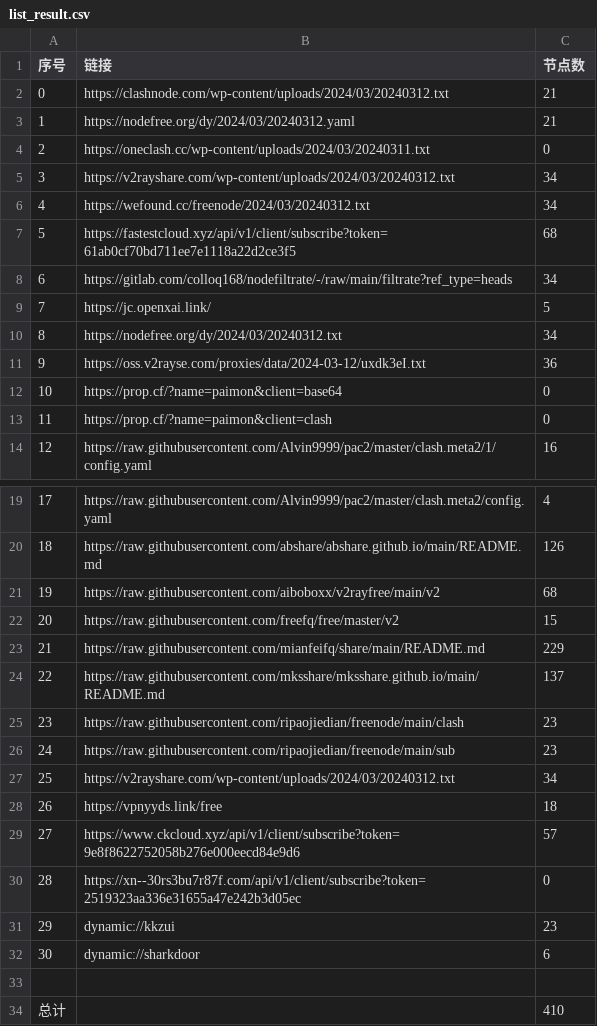
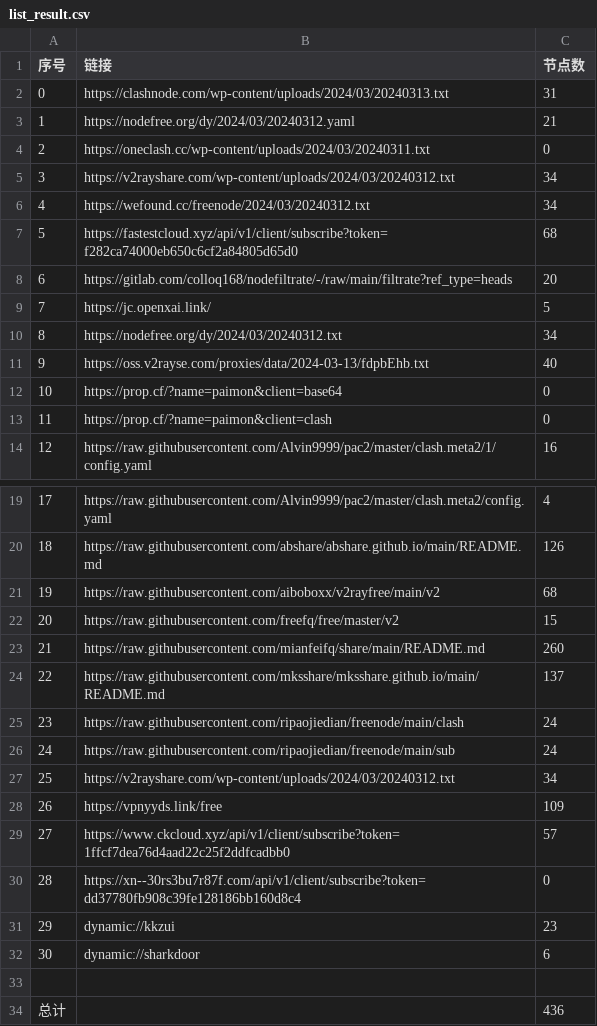
Before and after one commit to qingfeng8888/NoMoreWalls, a CSV file: list_result.csv, drawn as a sheet; only a part is shown, gaps mark what is left out.

```diff
--- a/list_result.csv
+++ b/list_result.csv
@@ -1,3 +1,3 @@
 序号,链接,节点数
-0,https://clashnode.com/wp-content/uploads/2024/03/20240312.txt,21
+0,https://clashnode.com/wp-content/uploads/2024/03/20240313.txt,31
 1,https://nodefree.org/dy/2024/03/20240312.yaml,21
@@ -6,7 +6,7 @@
 4,https://wefound.cc/freenode/2024/03/20240312.txt,34
-5,https://fastestcloud.xyz/api/v1/client/subscribe?token=61ab0cf70bd711ee7e1118a22d2ce3f5,68
-6,https://gitlab.com/colloq168/nodefiltrate/-/raw/main/filtrate?ref_type=heads,34
+5,https://fastestcloud.xyz/api/v1/client/subscribe?token=f282ca74000eb650c6cf2a84805d65d0,68
+6,https://gitlab.com/colloq168/nodefiltrate/-/raw/main/filtrate?ref_type=heads,20
 7,https://jc.openxai.link/,5
 8,https://nodefree.org/dy/2024/03/20240312.txt,34
-9,https://oss.v2rayse.com/proxies/data/2024-03-12/uxdk3eI.txt,36
+9,https://oss.v2rayse.com/proxies/data/2024-03-13/fdpbEhb.txt,40
 10,https://prop.cf/?name=paimon&client=base64,0
@@ -22,10 +22,10 @@
 20,https://raw.githubusercontent.com/freefq/free/master/v2,15
-21,https://raw.githubusercontent.com/mianfeifq/share/main/README.md,229
+21,https://raw.githubusercontent.com/mianfeifq/share/main/README.md,260
 22,https://raw.githubusercontent.com/mksshare/mksshare.github.io/main/README.md,137
-23,https://raw.githubusercontent.com/ripaojiedian/freenode/main/clash,23
-24,https://raw.githubusercontent.com/ripaojiedian/freenode/main/sub,23
+23,https://raw.githubusercontent.com/ripaojiedian/freenode/main/clash,24
+24,https://raw.githubusercontent.com/ripaojiedian/freenode/main/sub,24
 25,https://v2rayshare.com/wp-content/uploads/2024/03/20240312.txt,34
-26,https://vpnyyds.link/free,18
-27,https://www.ckcloud.xyz/api/v1/client/subscribe?token=9e8f8622752058b276e000eecd84e9d6,57
-28,https://xn--30rs3bu7r87f.com/api/v1/client/subscribe?token=2519323aa336e31655a47e242b3d05ec,0
+26,https://vpnyyds.link/free,109
+27,https://www.ckcloud.xyz/api/v1/client/subscribe?token=1ffcf7dea76d4aad22c25f2ddfcadbb0,57
+28,https://xn--30rs3bu7r87f.com/api/v1/client/subscribe?token=dd37780fb908c39fe128186bb160d8c4,0
 29,dynamic://kkzui,23
@@ -33,2 +33,2 @@
 
-总计,,410
+总计,,436
```
Also changed, not shown: 13 other files.
